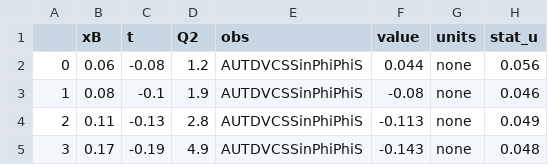
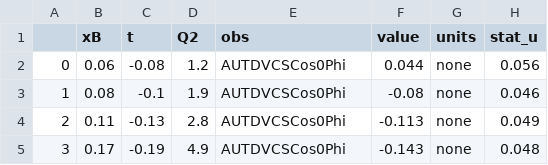
Before and after one commit to qgtcollab/QGT-database, a CSV file: Tables/Ref_8_Table_1cQ2.csv, drawn as a sheet; only a part is shown; the diff names each change by its address in the sheet, - before the commit and + after, or states it on an @@ line.

```diff
--- a/Tables/Ref_8_Table_1cQ2.csv
+++ b/Tables/Ref_8_Table_1cQ2.csv
-E2:E5 (obs): AUTDVCSSinPhiPhiS
+E2:E5 (obs): AUTDVCSCos0Phi
```
Also changed, not shown: Tables/Ref_8_Table_1ct.csv.
